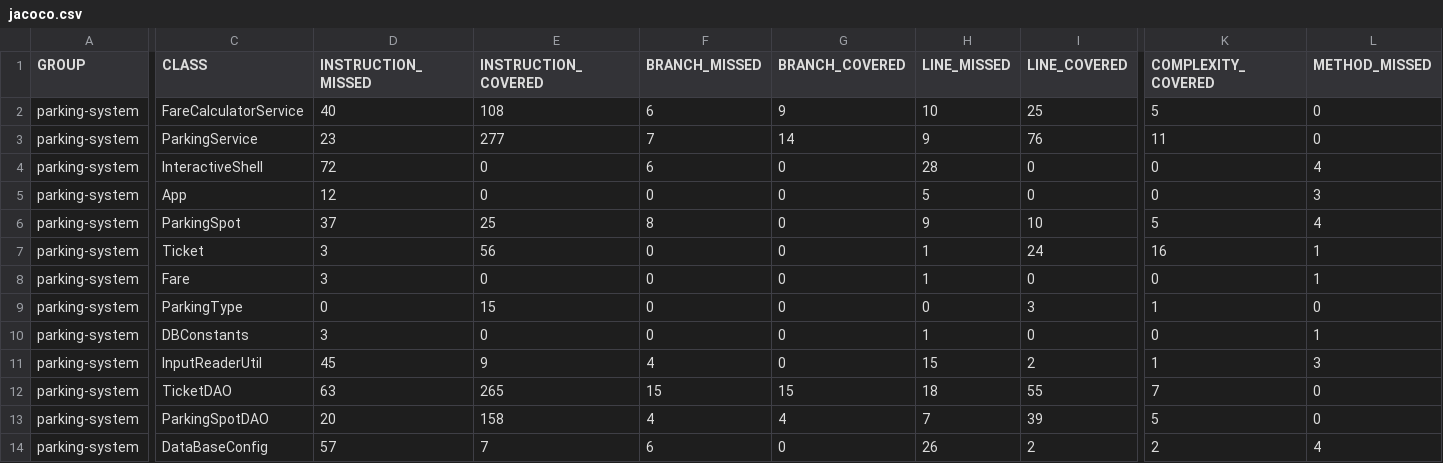
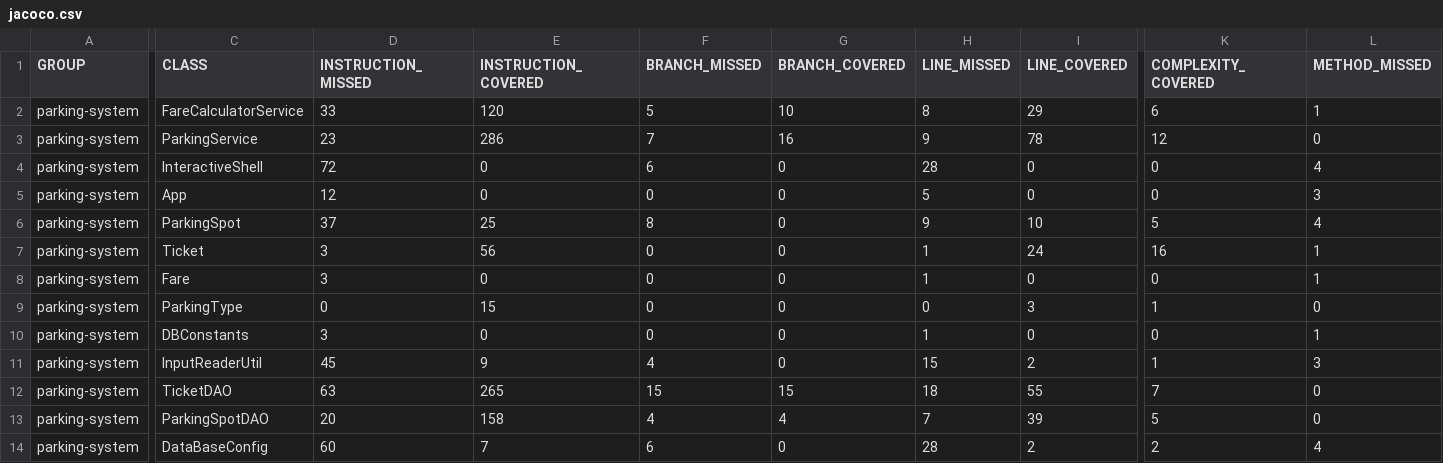
Before and after one commit to sfbyzulia/BENADIBAH-Zulfiyya-tester-Java, a CSV file: target/site/jacoco/jacoco.csv, drawn as a sheet; only a part is shown, gaps mark what is left out; the diff names each change by its address in the sheet, - before the commit and + after, or states it on an @@ line.

```diff
--- a/target/site/jacoco/jacoco.csv
+++ b/target/site/jacoco/jacoco.csv
-D2 (INSTRUCTION_MISSED): 40
+D2 (INSTRUCTION_MISSED): 33
-E2 (INSTRUCTION_COVERED): 108
+E2 (INSTRUCTION_COVERED): 120
-F2 (BRANCH_MISSED): 6
+F2 (BRANCH_MISSED): 5
-G2 (BRANCH_COVERED): 9
+G2 (BRANCH_COVERED): 10
-H2 (LINE_MISSED): 10
+H2 (LINE_MISSED): 8
-I2 (LINE_COVERED): 25
+I2 (LINE_COVERED): 29
-K2 (COMPLEXITY_COVERED): 5
+K2 (COMPLEXITY_COVERED): 6
-L2 (METHOD_MISSED): 0
+L2 (METHOD_MISSED): 1
-E3 (INSTRUCTION_COVERED): 277
+E3 (INSTRUCTION_COVERED): 286
-G3 (BRANCH_COVERED): 14
+G3 (BRANCH_COVERED): 16
-I3 (LINE_COVERED): 76
+I3 (LINE_COVERED): 78
-K3 (COMPLEXITY_COVERED): 11
+K3 (COMPLEXITY_COVERED): 12
-D14 (INSTRUCTION_MISSED): 57
+D14 (INSTRUCTION_MISSED): 60
-H14 (LINE_MISSED): 26
+H14 (LINE_MISSED): 28
```
Also changed, not shown: 40 other files.
